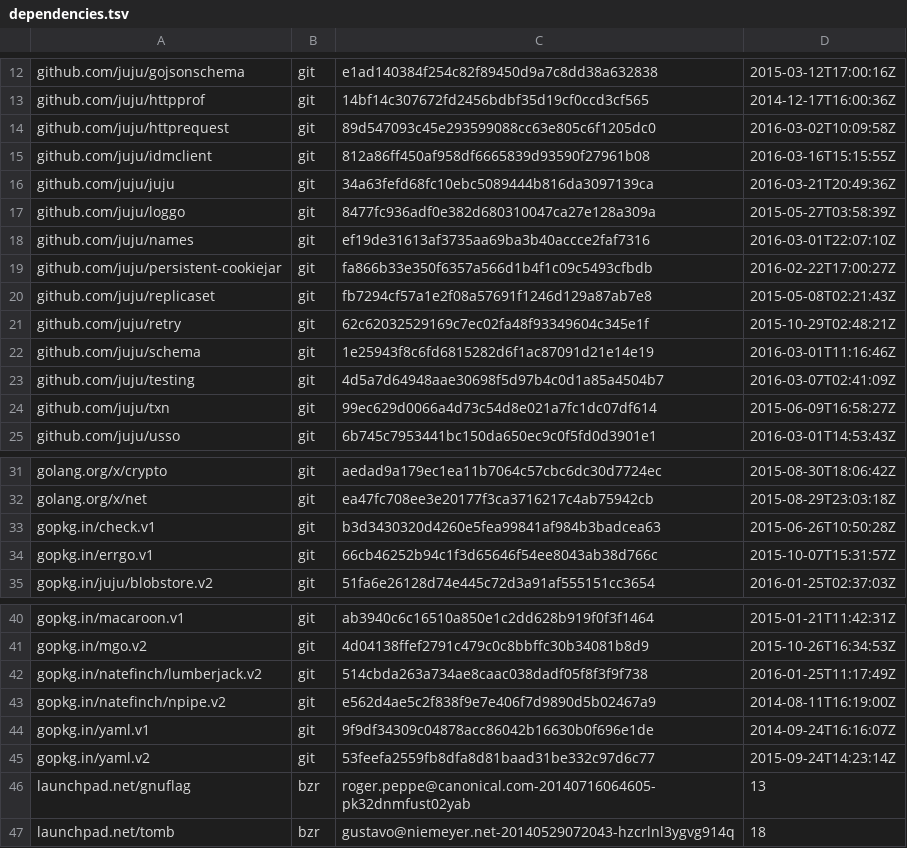
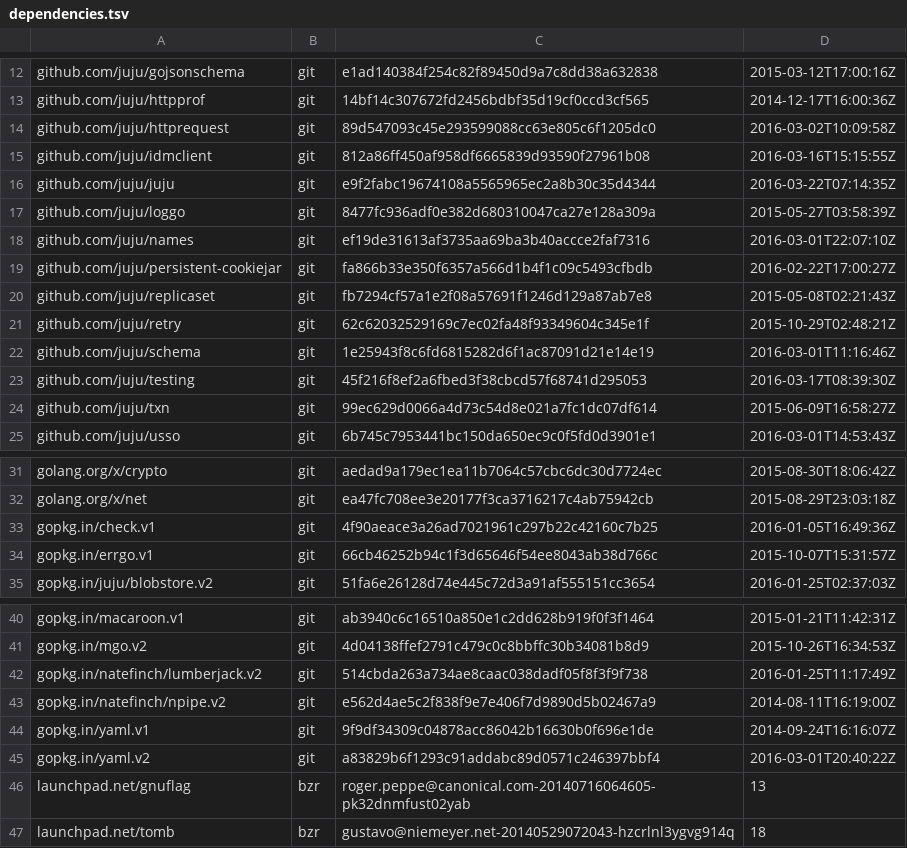
Before and after one commit to juju/romulus, a TSV file: dependencies.tsv, drawn as a sheet; only a part is shown, gaps mark what is left out.

```diff
--- a/dependencies.tsv
+++ b/dependencies.tsv
@@ -15,3 +15,3 @@ github.com/juju/httprequest	git	89d547093c45e293599088cc63e805c6f1205dc0	2016-03
 github.com/juju/idmclient	git	812a86ff450af958df6665839d93590f27961b08	2016-03-16T15:15:55Z
-github.com/juju/juju	git	34a63fefd68fc10ebc5089444b816da3097139ca	2016-03-21T20:49:36Z
+github.com/juju/juju	git	e9f2fabc19674108a5565965ec2a8b30c35d4344	2016-03-22T07:14:35Z
 github.com/juju/loggo	git	8477fc936adf0e382d680310047ca27e128a309a	2015-05-27T03:58:39Z
@@ -22,3 +22,3 @@ github.com/juju/retry	git	62c62032529169c7ec02fa48f93349604c345e1f	2015-10-29T02
 github.com/juju/schema	git	1e25943f8c6fd6815282d6f1ac87091d21e14e19	2016-03-01T11:16:46Z
-github.com/juju/testing	git	4d5a7d64948aae30698f5d97b4c0d1a85a4504b7	2016-03-07T02:41:09Z
+github.com/juju/testing	git	45f216f8ef2a6fbed3f38cbcd57f68741d295053	2016-03-17T08:39:30Z
 github.com/juju/txn	git	99ec629d0066a4d73c54d8e021a7fc1dc07df614	2015-06-09T16:58:27Z
@@ -32,3 +32,3 @@ golang.org/x/crypto	git	aedad9a179ec1ea11b7064c57cbc6dc30d7724ec	2015-08-30T18:0
 golang.org/x/net	git	ea47fc708ee3e20177f3ca3716217c4ab75942cb	2015-08-29T23:03:18Z
-gopkg.in/check.v1	git	b3d3430320d4260e5fea99841af984b3badcea63	2015-06-26T10:50:28Z
+gopkg.in/check.v1	git	4f90aeace3a26ad7021961c297b22c42160c7b25	2016-01-05T16:49:36Z
 gopkg.in/errgo.v1	git	66cb46252b94c1f3d65646f54ee8043ab38d766c	2015-10-07T15:31:57Z
@@ -44,3 +44,3 @@ gopkg.in/natefinch/npipe.v2	git	e562d4ae5c2f838f9e7e406f7d9890d5b02467a9	2014-08
 gopkg.in/yaml.v1	git	9f9df34309c04878acc86042b16630b0f696e1de	2014-09-24T16:16:07Z
-gopkg.in/yaml.v2	git	53feefa2559fb8dfa8d81baad31be332c97d6c77	2015-09-24T14:23:14Z
+gopkg.in/yaml.v2	git	a83829b6f1293c91addabc89d0571c246397bbf4	2016-03-01T20:40:22Z
 launchpad.net/gnuflag	bzr	roger.peppe@canonical.com-20140716064605-pk32dnmfust02yab	13
```
Also changed, not shown: 5 other files.
